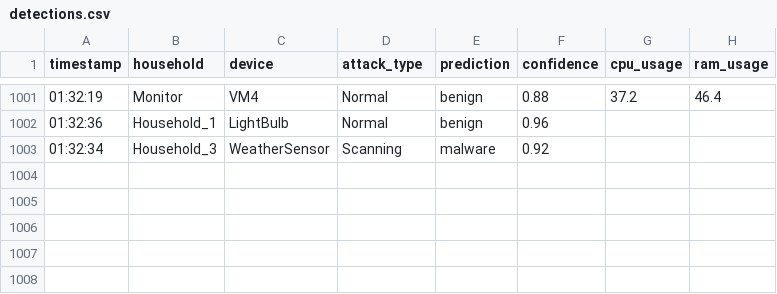
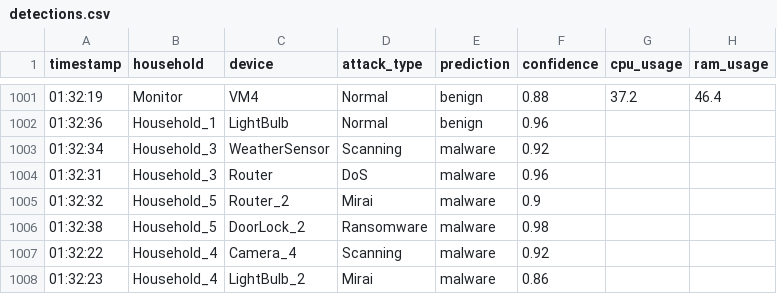
Before and after one commit to cmfalceso/dashboard, a CSV file: detections.csv, drawn as a sheet; only a part is shown, gaps mark what is left out.

Commit message:
Update detections.csv

```diff
--- a/detections.csv
+++ b/detections.csv
@@ -1003 +1003,6 @@ timestamp,household,device,attack_type,prediction,confidence,cpu_usage,ram_usage
 01:32:34,Household_3,WeatherSensor,Scanning,malware,0.92,,
+01:32:31,Household_3,Router,DoS,malware,0.96,,
+01:32:32,Household_5,Router_2,Mirai,malware,0.9,,
+01:32:38,Household_5,DoorLock_2,Ransomware,malware,0.98,,
+01:32:22,Household_4,Camera_4,Scanning,malware,0.92,,
+01:32:23,Household_4,LightBulb_2,Mirai,malware,0.86,,
```
